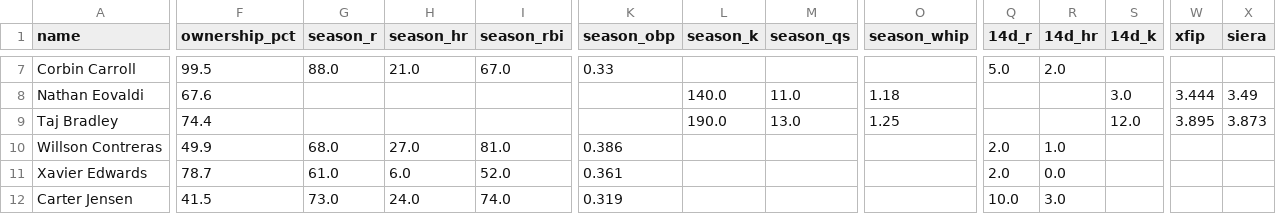
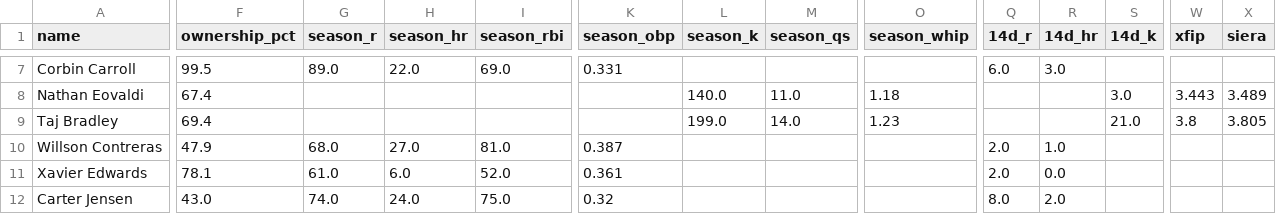
Before and after one commit to nickguarriello/pitch-slap, a CSV file: docs/data/roster.csv, drawn as a sheet; only a part is shown, gaps mark what is left out; the diff covers the shown part only; the diff names each change by its address in the sheet, - before the commit and + after, or states it on an @@ line.

```diff
--- a/docs/data/roster.csv
+++ b/docs/data/roster.csv
-G7 (season_r): 88.0
+G7 (season_r): 89.0
-H7 (season_hr): 21.0
+H7 (season_hr): 22.0
-I7 (season_rbi): 67.0
+I7 (season_rbi): 69.0
-K7 (season_obp): 0.33
+K7 (season_obp): 0.331
-Q7 (14d_r): 5.0
+Q7 (14d_r): 6.0
-R7 (14d_hr): 2.0
+R7 (14d_hr): 3.0
-F8 (ownership_pct): 67.6
+F8 (ownership_pct): 67.4
-W8 (xfip): 3.444
+W8 (xfip): 3.443
-X8 (siera): 3.49
+X8 (siera): 3.489
-F9 (ownership_pct): 74.4
+F9 (ownership_pct): 69.4
-L9 (season_k): 190.0
+L9 (season_k): 199.0
-M9 (season_qs): 13.0
+M9 (season_qs): 14.0
-O9 (season_whip): 1.25
+O9 (season_whip): 1.23
-S9 (14d_k): 12.0
+S9 (14d_k): 21.0
-W9 (xfip): 3.895
+W9 (xfip): 3.8
-X9 (siera): 3.873
+X9 (siera): 3.805
-F10 (ownership_pct): 49.9
+F10 (ownership_pct): 47.9
-K10 (season_obp): 0.386
+K10 (season_obp): 0.387
-F11 (ownership_pct): 78.7
+F11 (ownership_pct): 78.1
-F12 (ownership_pct): 41.5
+F12 (ownership_pct): 43.0
-G12 (season_r): 73.0
+G12 (season_r): 74.0
-I12 (season_rbi): 74.0
+I12 (season_rbi): 75.0
-K12 (season_obp): 0.319
+K12 (season_obp): 0.32
-Q12 (14d_r): 10.0
+Q12 (14d_r): 8.0
-R12 (14d_hr): 3.0
+R12 (14d_hr): 2.0
```
Also changed, not shown: 152 edited cells elsewhere in this file, docs/data/matchup.csv, docs/data/waivers.csv, 10 other files.
